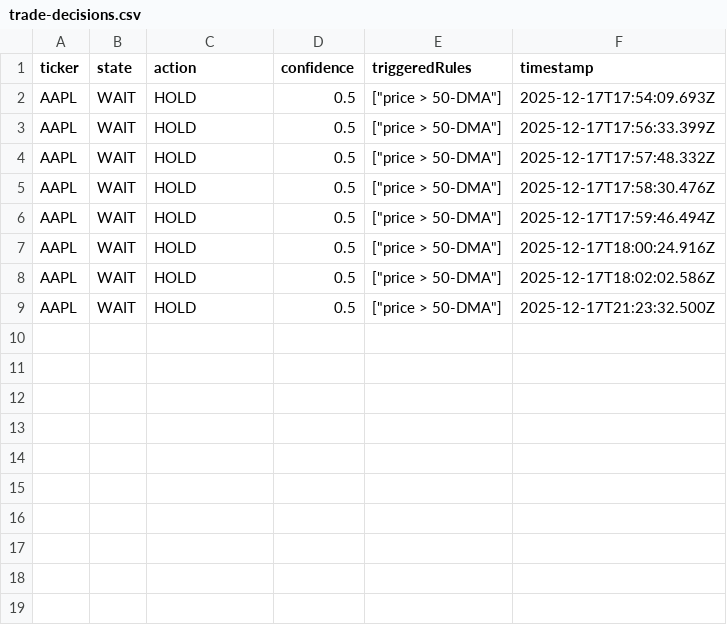
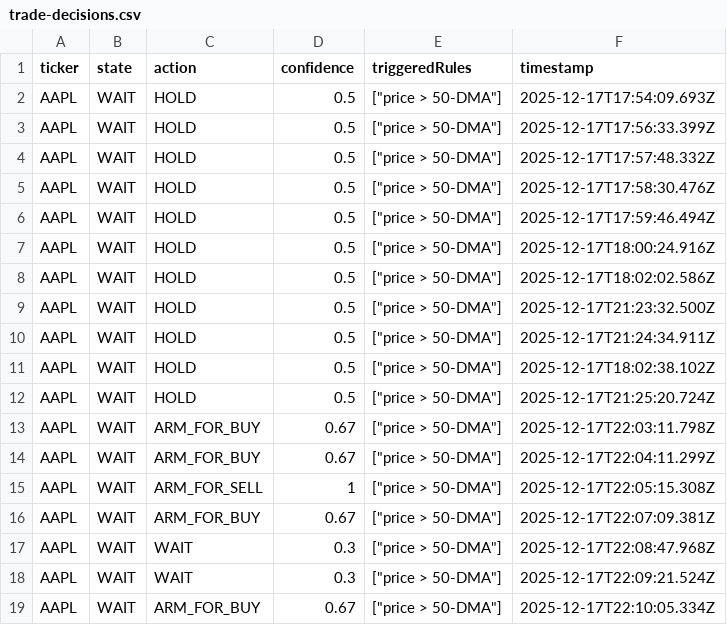
Before and after one commit to hananiel/trading-system, a CSV file: trade-decisions.csv, drawn as a sheet.

```diff
--- a/trade-decisions.csv
+++ b/trade-decisions.csv
@@ -9 +9,11 @@ AAPL,WAIT,HOLD,0.5,["price > 50-DMA"],"2025-12-17T18:02:02.586Z"
 AAPL,WAIT,HOLD,0.5,["price > 50-DMA"],"2025-12-17T21:23:32.500Z"
+AAPL,WAIT,HOLD,0.5,["price > 50-DMA"],"2025-12-17T21:24:34.911Z"
+AAPL,WAIT,HOLD,0.5,["price > 50-DMA"],"2025-12-17T18:02:38.102Z"
+AAPL,WAIT,HOLD,0.5,["price > 50-DMA"],"2025-12-17T21:25:20.724Z"
+AAPL,WAIT,ARM_FOR_BUY,0.67,["price > 50-DMA"],"2025-12-17T22:03:11.798Z"
+AAPL,WAIT,ARM_FOR_BUY,0.67,["price > 50-DMA"],"2025-12-17T22:04:11.299Z"
+AAPL,WAIT,ARM_FOR_SELL,1,["price > 50-DMA"],"2025-12-17T22:05:15.308Z"
+AAPL,WAIT,ARM_FOR_BUY,0.67,["price > 50-DMA"],"2025-12-17T22:07:09.381Z"
+AAPL,WAIT,WAIT,0.3,["price > 50-DMA"],"2025-12-17T22:08:47.968Z"
+AAPL,WAIT,WAIT,0.3,["price > 50-DMA"],"2025-12-17T22:09:21.524Z"
+AAPL,WAIT,ARM_FOR_BUY,0.67,["price > 50-DMA"],"2025-12-17T22:10:05.334Z"
```
Also changed, not shown: 8 other files.
